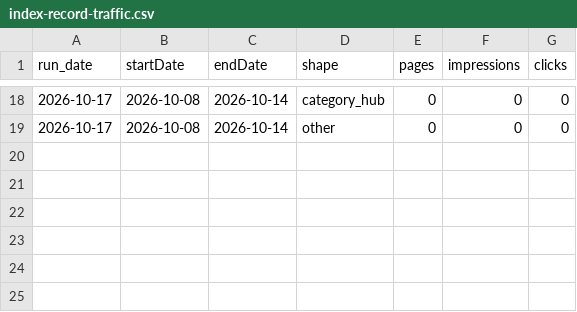
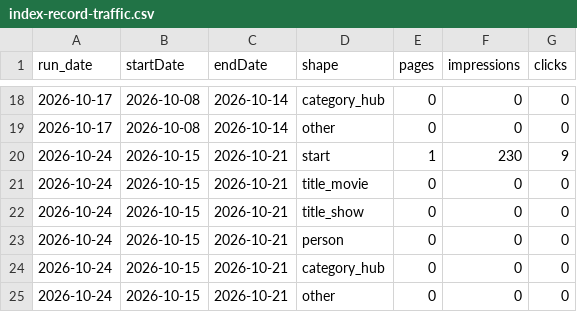
Before and after one commit to alp82/goodwatch-monorepo, a CSV file: docs/research/discovery-search/index-record-traffic.csv, drawn as a sheet; only a part is shown, gaps mark what is left out.

```diff
--- a/docs/research/discovery-search/index-record-traffic.csv
+++ b/docs/research/discovery-search/index-record-traffic.csv
@@ -19 +19,7 @@ run_date,startDate,endDate,shape,pages,impressions,clicks
 2026-10-17,2026-10-08,2026-10-14,other,0,0,0
+2026-10-24,2026-10-15,2026-10-21,start,1,230,9
+2026-10-24,2026-10-15,2026-10-21,title_movie,0,0,0
+2026-10-24,2026-10-15,2026-10-21,title_show,0,0,0
+2026-10-24,2026-10-15,2026-10-21,person,0,0,0
+2026-10-24,2026-10-15,2026-10-21,category_hub,0,0,0
+2026-10-24,2026-10-15,2026-10-21,other,0,0,0
```
Also changed, not shown: docs/research/discovery-search/index-record-sitemaps.csv, 1 other file.
